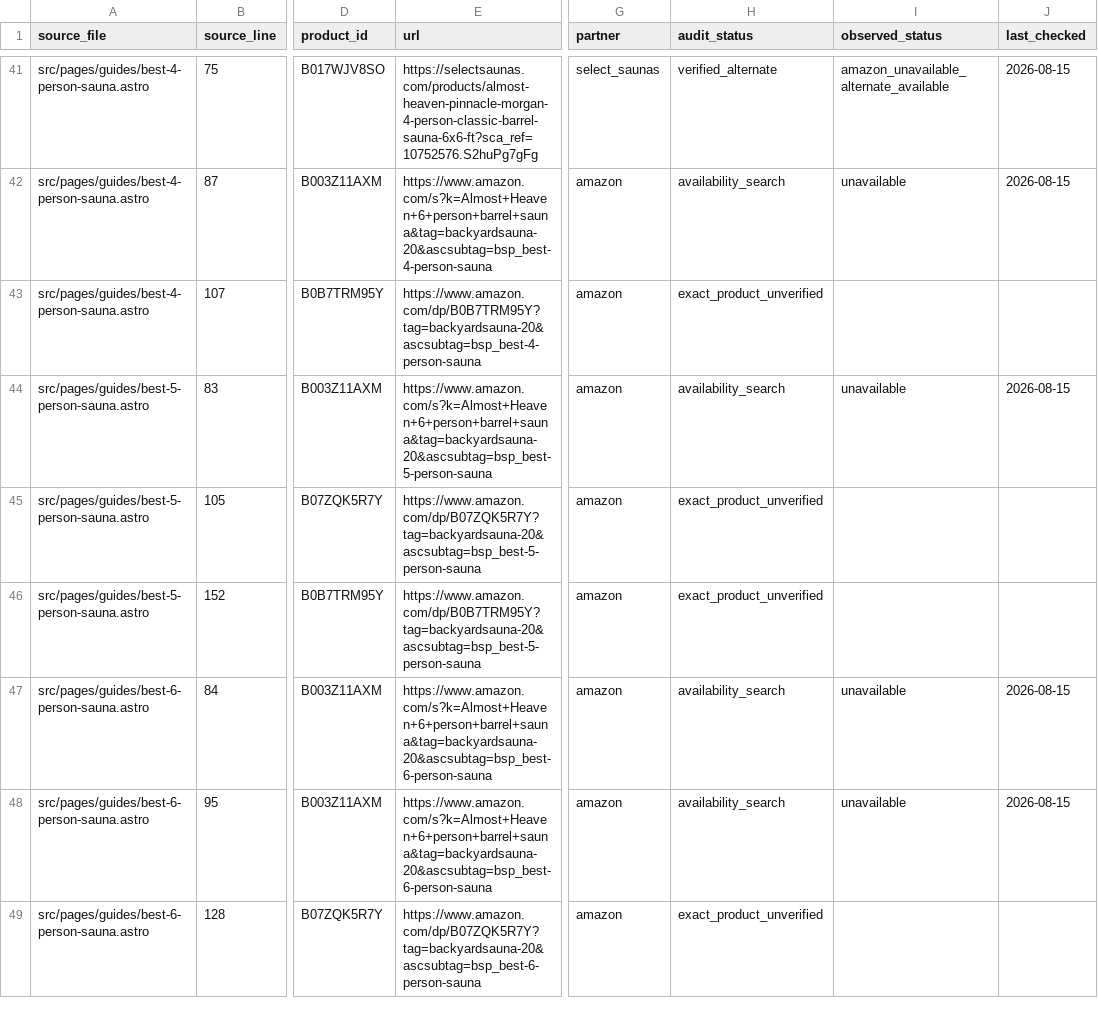
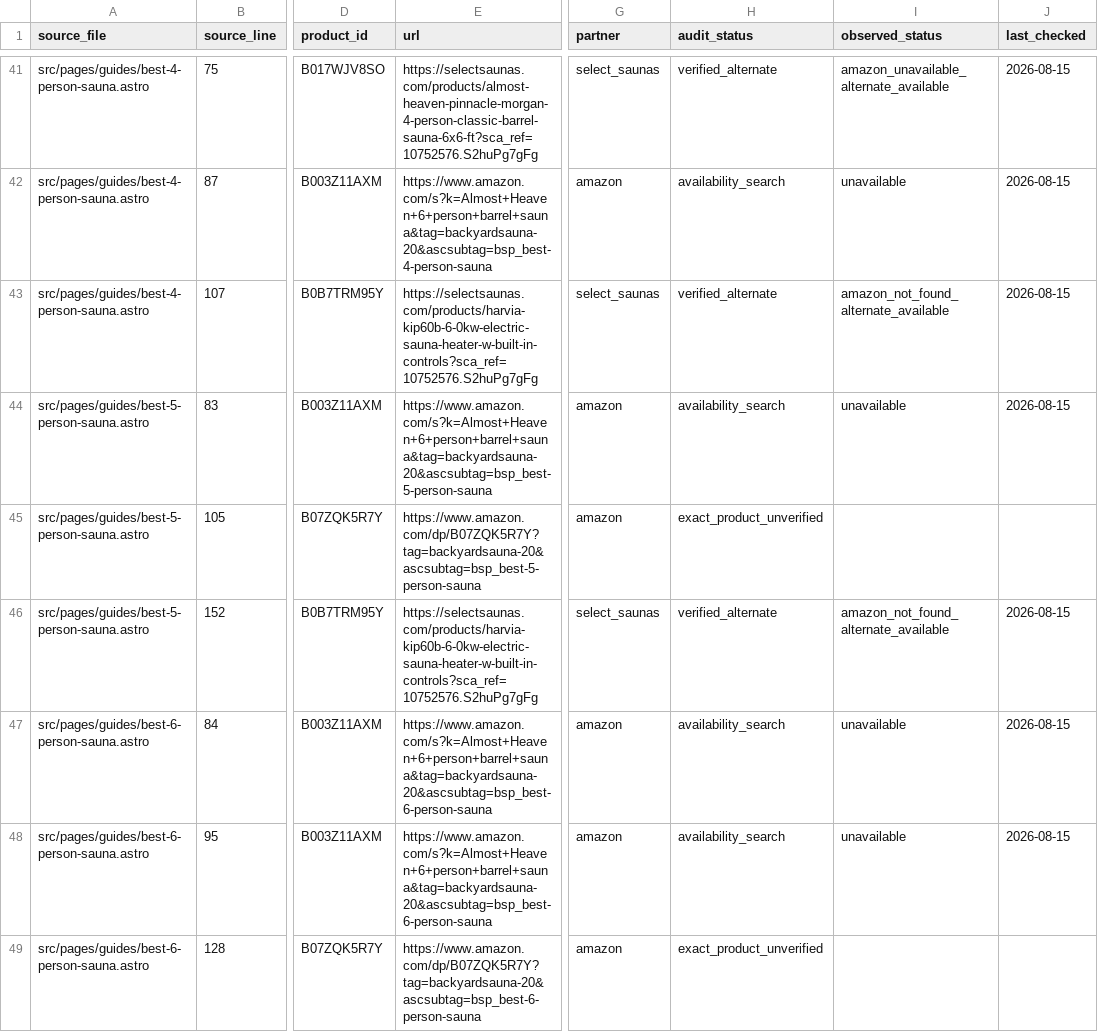
Before and after one commit to ceruallc-a11y/backyardsaunapro, a CSV file: data/affiliate-link-inventory.csv, drawn as a sheet; only a part is shown, gaps mark what is left out; the diff covers the shown part only; the diff names each change by its address in the sheet, - before the commit and + after, or states it on an @@ line.

Commit message:
Replace Harvia review with sourced buyer guide

```diff
--- a/data/affiliate-link-inventory.csv
+++ b/data/affiliate-link-inventory.csv
-E43 (url): https://www.amazon.com/dp/B0B7TRM95Y?tag=backyardsauna-20&ascsubtag=bsp_best-4-person-sauna
+E43 (url): https://selectsaunas.com/products/harvia-kip60b-6-0kw-electric-sauna-heater-w-built-in-controls?sca_ref=10752576.S2huPg7gFg
-G43 (partner): amazon
+G43 (partner): select_saunas
-H43 (audit_status): exact_product_unverified
+H43 (audit_status): verified_alternate
-I43 (observed_status): (empty)
+I43 (observed_status): amazon_not_found_alternate_available
-J43 (last_checked): (empty)
+J43 (last_checked): 2026-08-15
-E46 (url): https://www.amazon.com/dp/B0B7TRM95Y?tag=backyardsauna-20&ascsubtag=bsp_best-5-person-sauna
+E46 (url): https://selectsaunas.com/products/harvia-kip60b-6-0kw-electric-sauna-heater-w-built-in-controls?sca_ref=10752576.S2huPg7gFg
-G46 (partner): amazon
+G46 (partner): select_saunas
-H46 (audit_status): exact_product_unverified
+H46 (audit_status): verified_alternate
-I46 (observed_status): (empty)
+I46 (observed_status): amazon_not_found_alternate_available
-J46 (last_checked): (empty)
+J46 (last_checked): 2026-08-15
```
Also changed, not shown: 72 edited cells elsewhere in this file, 3 other files.
